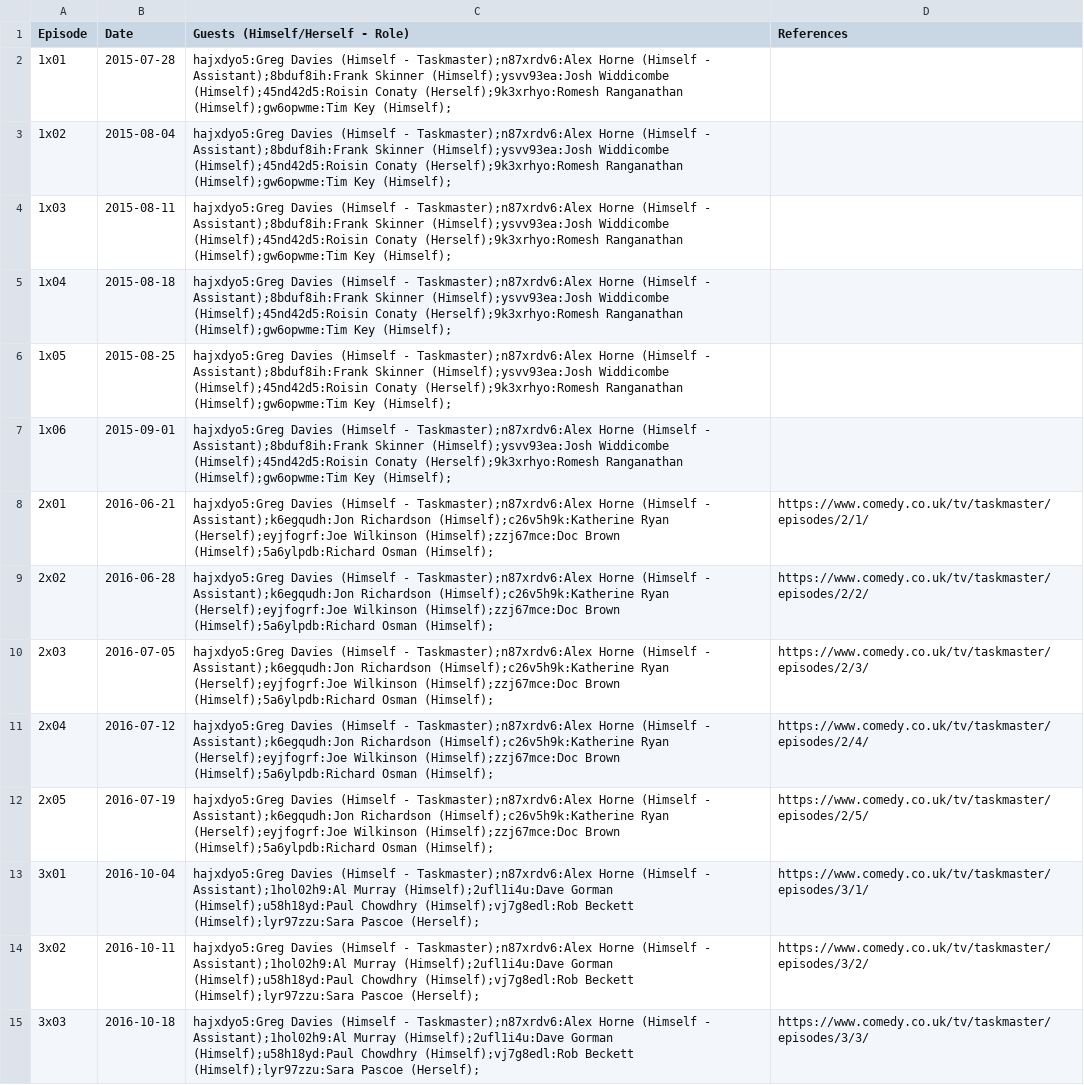
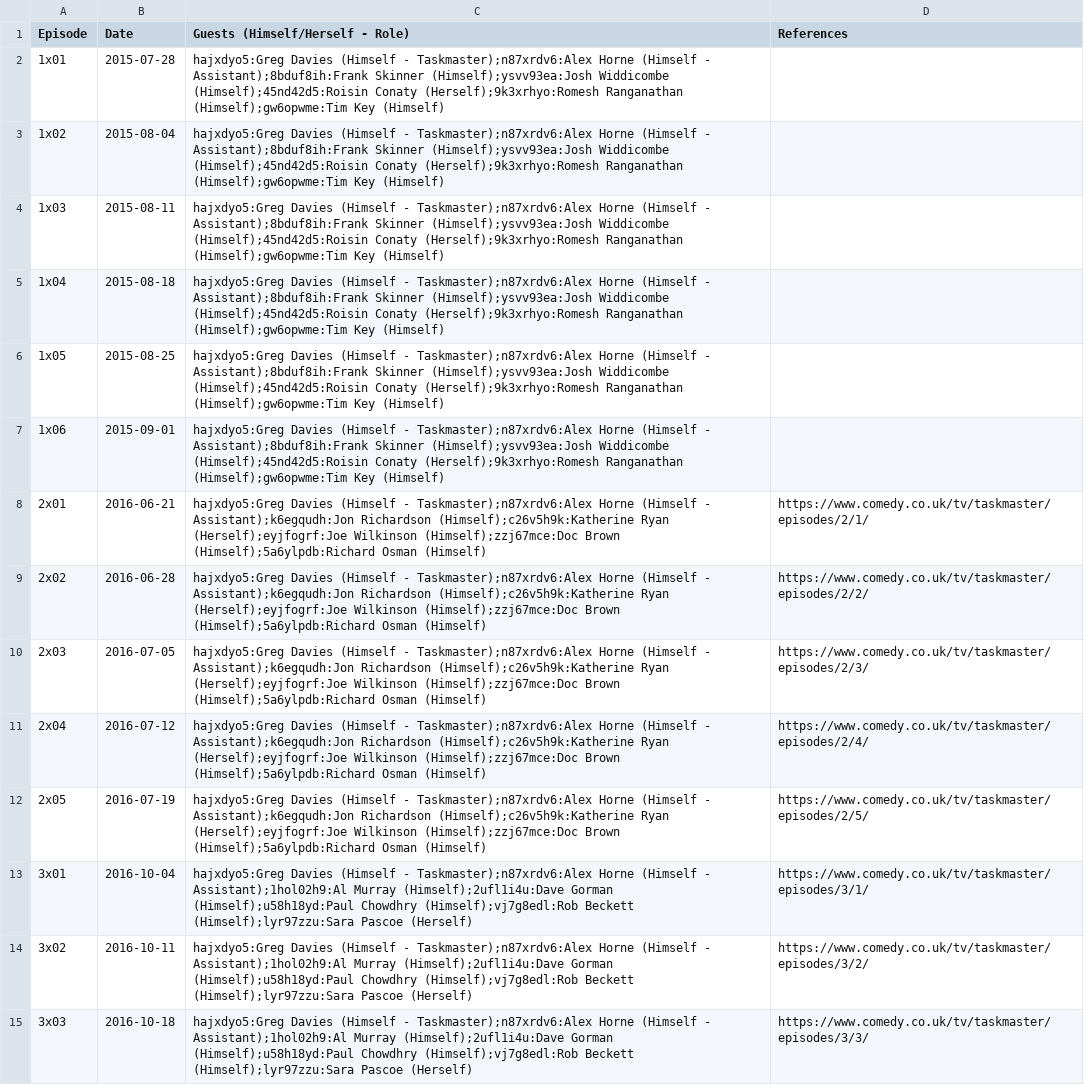
Before and after one commit to slowe/panelshows, a CSV file: shows/data/taskmaster.csv, drawn as a sheet; only a part is shown; the diff covers the shown part only; the diff names each change by its address in the sheet, - before the commit and + after, or states it on an @@ line.

```diff
--- a/shows/data/taskmaster.csv
+++ b/shows/data/taskmaster.csv
-C2:C7 (Guests (Himself/Herself - Role)): …(Himself);gw6opwme:Tim Key (Himself);
+C2:C7 (Guests (Himself/Herself - Role)): …(Himself);gw6opwme:Tim Key (Himself)
-C8:C12 (Guests (Himself/Herself - Role)): …(Himself);5a6ylpdb:Richard Osman (Himself);
+C8:C12 (Guests (Himself/Herself - Role)): …(Himself);5a6ylpdb:Richard Osman (Himself)
-C13:C15 (Guests (Himself/Herself - Role)): …(Himself);lyr97zzu:Sara Pascoe (Herself);
+C13:C15 (Guests (Himself/Herself - Role)): …(Himself);lyr97zzu:Sara Pascoe (Herself)
```
Also changed, not shown: 12 added rows and 101 edited cells elsewhere in this file, people/people.tsv, people/ranked-r.csv, 44 other files.
